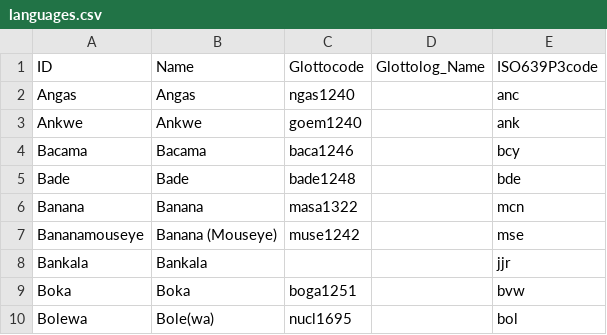
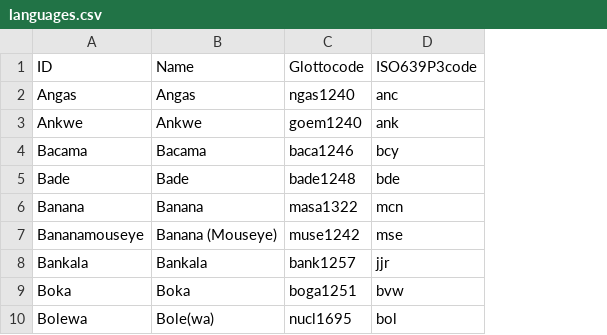
Before and after one commit to lexibank/kraftchadic, a CSV file: etc/languages.csv, drawn as a sheet; only a part is shown; the diff names each change by its address in the sheet, - before the commit and + after, or states it on an @@ line.

```diff
--- a/etc/languages.csv
+++ b/etc/languages.csv
-column D (Glottolog_Name), empty
-C8 (Glottocode): (empty)
+C8 (Glottocode): bank1257
```
Also changed, not shown: cldf/languages.csv, 6 other files.
